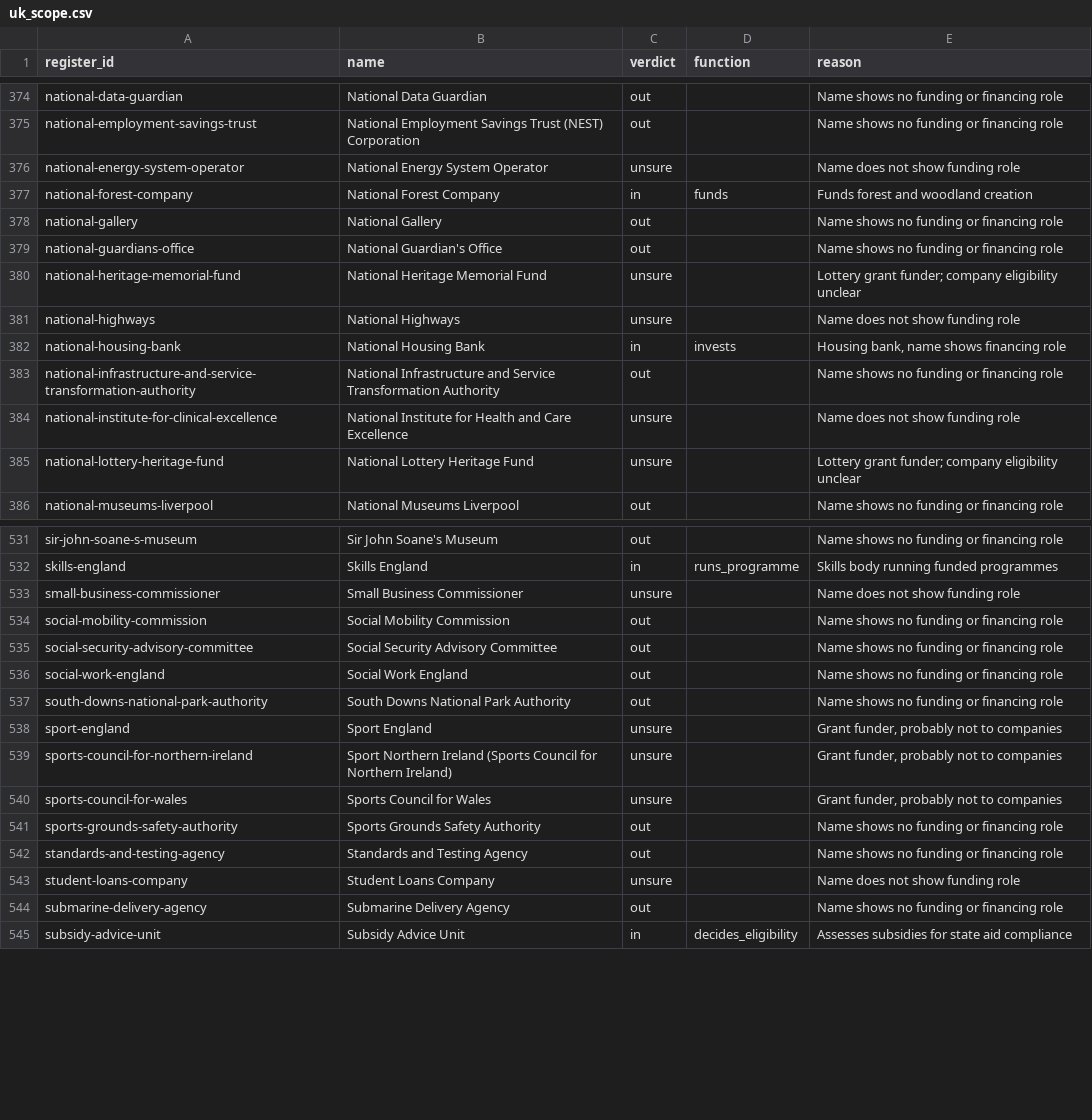
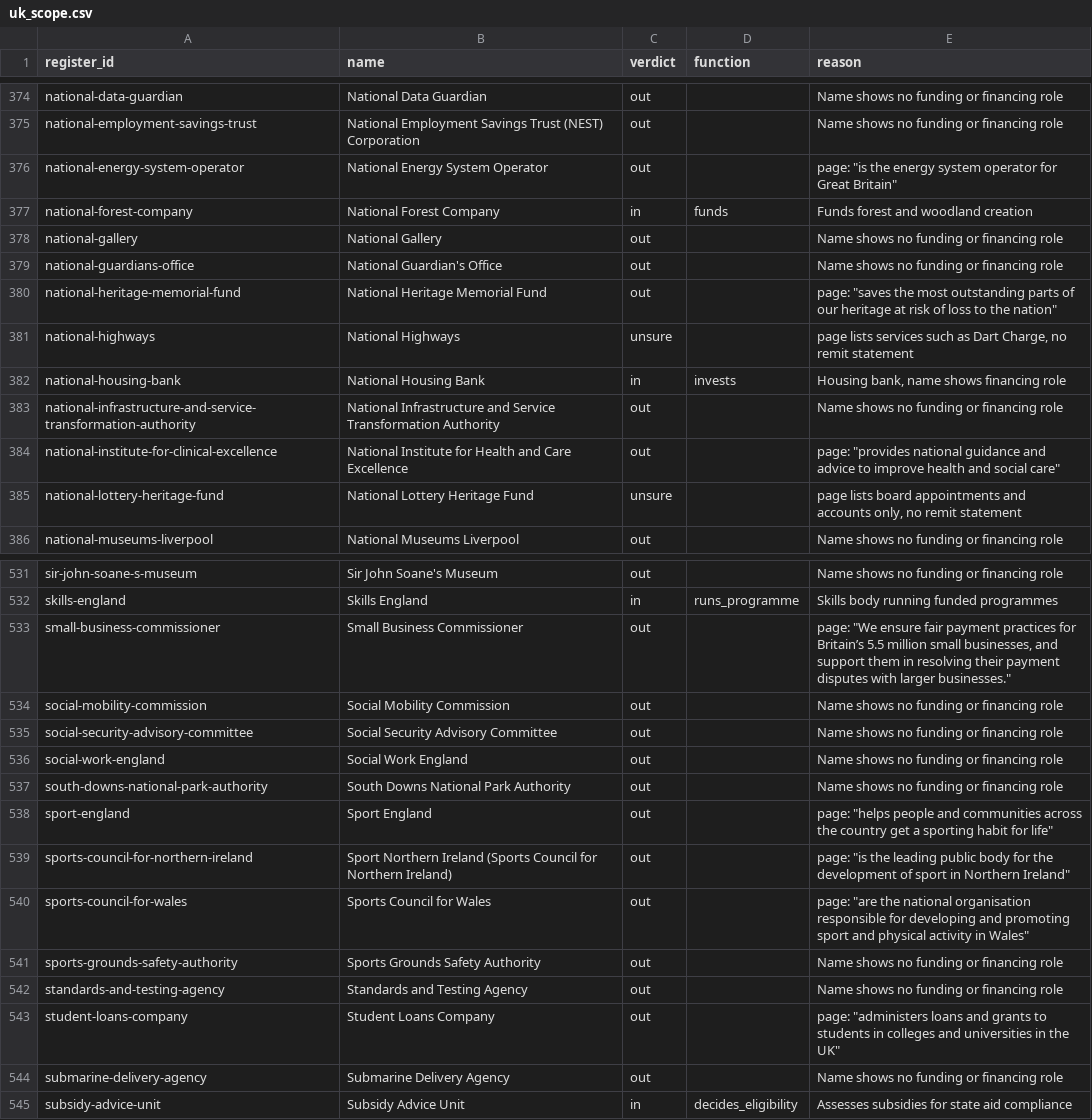
Before and after one commit to AsgerMG/Mandate, a CSV file: capital/reference/census/uk_scope.csv, drawn as a sheet; only a part is shown, gaps mark what is left out; the diff covers the shown part only.

```diff
--- a/capital/reference/census/uk_scope.csv
+++ b/capital/reference/census/uk_scope.csv
@@ -375,3 +375,3 @@ national-data-guardian,National Data Guardian,out,,Name shows no funding or fina
 national-employment-savings-trust,National Employment Savings Trust (NEST) Corporation,out,,Name shows no funding or financing role
-national-energy-system-operator,National Energy System Operator,unsure,,Name does not show funding role
+national-energy-system-operator,National Energy System Operator,out,,"page: ""is the energy system operator for Great Britain"""
 national-forest-company,National Forest Company,in,funds,Funds forest and woodland creation
@@ -379,8 +379,8 @@ national-gallery,National Gallery,out,,Name shows no funding or financing role
 national-guardians-office,National Guardian's Office,out,,Name shows no funding or financing role
-national-heritage-memorial-fund,National Heritage Memorial Fund,unsure,,Lottery grant funder; company eligibility unclear
-national-highways,National Highways,unsure,,Name does not show funding role
+national-heritage-memorial-fund,National Heritage Memorial Fund,out,,"page: ""saves the most outstanding parts of our heritage at risk of loss to the nation"""
+national-highways,National Highways,unsure,,"page lists services such as Dart Charge, no remit statement"
 national-housing-bank,National Housing Bank,in,invests,"Housing bank, name shows financing role"
 national-infrastructure-and-service-transformation-authority,National Infrastructure and Service Transformation Authority,out,,Name shows no funding or financing role
-national-institute-for-clinical-excellence,National Institute for Health and Care Excellence,unsure,,Name does not show funding role
-national-lottery-heritage-fund,National Lottery Heritage Fund,unsure,,Lottery grant funder; company eligibility unclear
+national-institute-for-clinical-excellence,National Institute for Health and Care Excellence,out,,"page: ""provides national guidance and advice to improve health and social care"""
+national-lottery-heritage-fund,National Lottery Heritage Fund,unsure,,"page lists board appointments and accounts only, no remit statement"
 national-museums-liverpool,National Museums Liverpool,out,,Name shows no funding or financing role
@@ -532,3 +532,3 @@ sir-john-soane-s-museum,Sir John Soane's Museum,out,,Name shows no funding or fi
 skills-england,Skills England,in,runs_programme,Skills body running funded programmes
-small-business-commissioner,Small Business Commissioner,unsure,,Name does not show funding role
+small-business-commissioner,Small Business Commissioner,out,,"page: ""We ensure fair payment practices for Britain’s 5.5 million small businesses, and support them in resolving their payment disputes with larger businesses."""
 social-mobility-commission,Social Mobility Commission,out,,Name shows no funding or financing role
@@ -537,8 +537,8 @@ social-work-england,Social Work England,out,,Name shows no funding or financing
 south-downs-national-park-authority,South Downs National Park Authority,out,,Name shows no funding or financing role
-sport-england,Sport England,unsure,,"Grant funder, probably not to companies"
-sports-council-for-northern-ireland,Sport Northern Ireland (Sports Council for Northern Ireland),unsure,,"Grant funder, probably not to companies"
-sports-council-for-wales,Sports Council for Wales,unsure,,"Grant funder, probably not to companies"
+sport-england,Sport England,out,,"page: ""helps people and communities across the country get a sporting habit for life"""
+sports-council-for-northern-ireland,Sport Northern Ireland (Sports Council for Northern Ireland),out,,"page: ""is the leading public body for the development of sport in Northern Ireland"""
+sports-council-for-wales,Sports Council for Wales,out,,"page: ""are the national organisation responsible for developing and promoting sport and physical activity in Wales"""
 sports-grounds-safety-authority,Sports Grounds Safety Authority,out,,Name shows no funding or financing role
 standards-and-testing-agency,Standards and Testing Agency,out,,Name shows no funding or financing role
-student-loans-company,Student Loans Company,unsure,,Name does not show funding role
+student-loans-company,Student Loans Company,out,,"page: ""administers loans and grants to students in colleges and universities in the UK"""
 submarine-delivery-agency,Submarine Delivery Agency,out,,Name shows no funding or financing role
```
Also changed, not shown: 86 edited cells elsewhere in this file.
